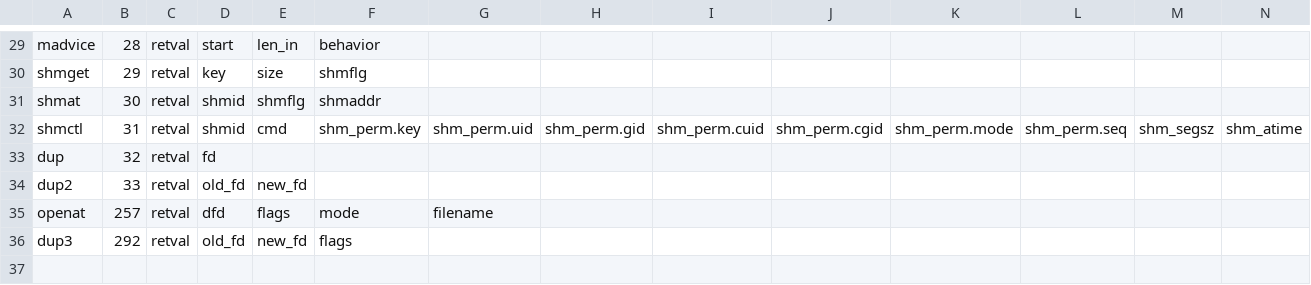
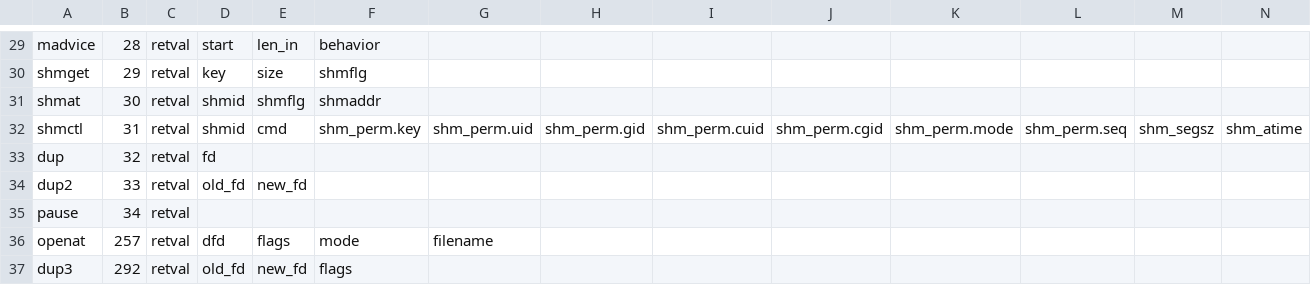
Before and after one commit to naru3-99/sclda, a CSV file: syscall_info.csv, drawn as a sheet; only a part is shown, gaps mark what is left out; rows hold the shown columns only; the diff names each change by its address in the sheet, - before the commit and + after, or states it on an @@ line.

Commit message:
34: pauseの実装

```diff
--- a/syscall_info.csv
+++ b/syscall_info.csv
+row 35: pause | 34 | retval
```
Also changed, not shown: 1 other file.
